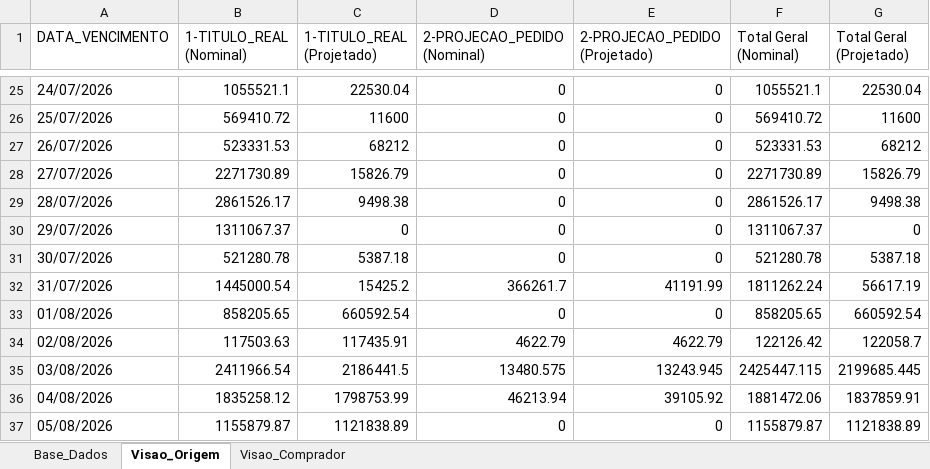
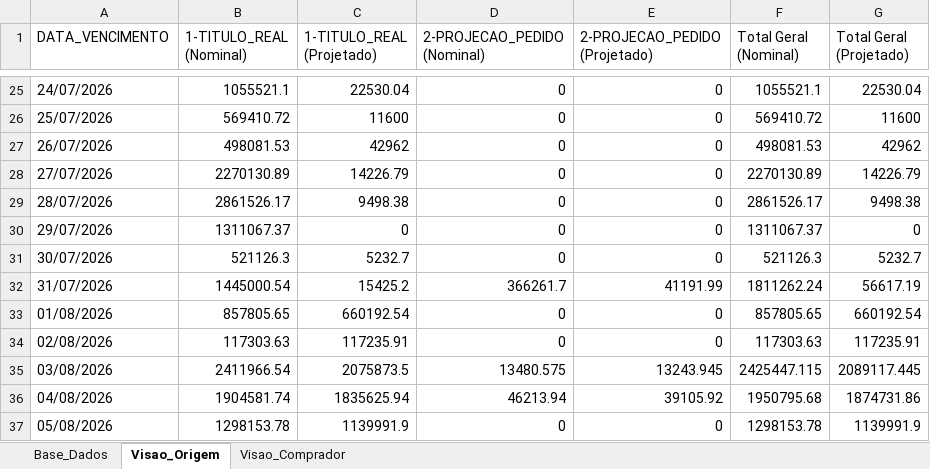
Before and after one commit to sgrimush-ops/Equipes_Agentes, an Excel workbook: Aplicativos/a_pagar/Resumo_Compras_a_Pagar.xlsx, sheet Visao_Origem, drawn as a sheet; only a part is shown, gaps mark what is left out; values as stored, in another font and other column widths than the file's, no borders; the diff covers the shown part only; the diff names each change by its address in the sheet, - before the commit and + after, or states it on an @@ line.

```diff
--- a/Aplicativos/a_pagar/Resumo_Compras_a_Pagar.xlsx (sheet Visao_Origem)
+++ b/Aplicativos/a_pagar/Resumo_Compras_a_Pagar.xlsx (sheet Visao_Origem)
-B27 (1-TITULO_REAL (Nominal)): 523331.53
+B27 (1-TITULO_REAL (Nominal)): 498081.53
-C27 (1-TITULO_REAL (Projetado)): 68212
+C27 (1-TITULO_REAL (Projetado)): 42962
-F27 (Total Geral (Nominal)): 523331.53
+F27 (Total Geral (Nominal)): 498081.53
-G27 (Total Geral (Projetado)): 68212
+G27 (Total Geral (Projetado)): 42962
-B28 (1-TITULO_REAL (Nominal)): 2271730.89
+B28 (1-TITULO_REAL (Nominal)): 2270130.89
-C28 (1-TITULO_REAL (Projetado)): 15826.79
+C28 (1-TITULO_REAL (Projetado)): 14226.79
-F28 (Total Geral (Nominal)): 2271730.89
+F28 (Total Geral (Nominal)): 2270130.89
-G28 (Total Geral (Projetado)): 15826.79
+G28 (Total Geral (Projetado)): 14226.79
-B31 (1-TITULO_REAL (Nominal)): 521280.78
+B31 (1-TITULO_REAL (Nominal)): 521126.3
-C31 (1-TITULO_REAL (Projetado)): 5387.18
+C31 (1-TITULO_REAL (Projetado)): 5232.7
-F31 (Total Geral (Nominal)): 521280.78
+F31 (Total Geral (Nominal)): 521126.3
-G31 (Total Geral (Projetado)): 5387.18
+G31 (Total Geral (Projetado)): 5232.7
-B33 (1-TITULO_REAL (Nominal)): 858205.65
+B33 (1-TITULO_REAL (Nominal)): 857805.65
-C33 (1-TITULO_REAL (Projetado)): 660592.54
+C33 (1-TITULO_REAL (Projetado)): 660192.54
-F33 (Total Geral (Nominal)): 858205.65
+F33 (Total Geral (Nominal)): 857805.65
-G33 (Total Geral (Projetado)): 660592.54
+G33 (Total Geral (Projetado)): 660192.54
-B34 (1-TITULO_REAL (Nominal)): 117503.63
+B34 (1-TITULO_REAL (Nominal)): 117303.63
-C34 (1-TITULO_REAL (Projetado)): 117435.91
+C34 (1-TITULO_REAL (Projetado)): 117235.91
-D34 (2-PROJECAO_PEDIDO (Nominal)): 4622.79
+D34 (2-PROJECAO_PEDIDO (Nominal)): 0
-E34 (2-PROJECAO_PEDIDO (Projetado)): 4622.79
+E34 (2-PROJECAO_PEDIDO (Projetado)): 0
-F34 (Total Geral (Nominal)): 122126.42
+F34 (Total Geral (Nominal)): 117303.63
-G34 (Total Geral (Projetado)): 122058.7
+G34 (Total Geral (Projetado)): 117235.91
-C35 (1-TITULO_REAL (Projetado)): 2186441.5
+C35 (1-TITULO_REAL (Projetado)): 2075873.5
-G35 (Total Geral (Projetado)): 2199685.445
+G35 (Total Geral (Projetado)): 2089117.445
-B36 (1-TITULO_REAL (Nominal)): 1835258.12
+B36 (1-TITULO_REAL (Nominal)): 1904581.74
-C36 (1-TITULO_REAL (Projetado)): 1798753.99
+C36 (1-TITULO_REAL (Projetado)): 1835625.94
-F36 (Total Geral (Nominal)): 1881472.06
+F36 (Total Geral (Nominal)): 1950795.68
-G36 (Total Geral (Projetado)): 1837859.91
+G36 (Total Geral (Projetado)): 1874731.86
-B37 (1-TITULO_REAL (Nominal)): 1155879.87
+B37 (1-TITULO_REAL (Nominal)): 1298153.78
-C37 (1-TITULO_REAL (Projetado)): 1121838.89
+C37 (1-TITULO_REAL (Projetado)): 1139991.9
-F37 (Total Geral (Nominal)): 1155879.87
+F37 (Total Geral (Nominal)): 1298153.78
-G37 (Total Geral (Projetado)): 1121838.89
+G37 (Total Geral (Projetado)): 1139991.9
```
Also changed, not shown: 15 added rows and 263 edited cells elsewhere in this sheet, sheet Base_Dados, sheet Visao_Comprador, Aplicativos/GAM/bd_saida/digitar.xlsx, 5 other files.
